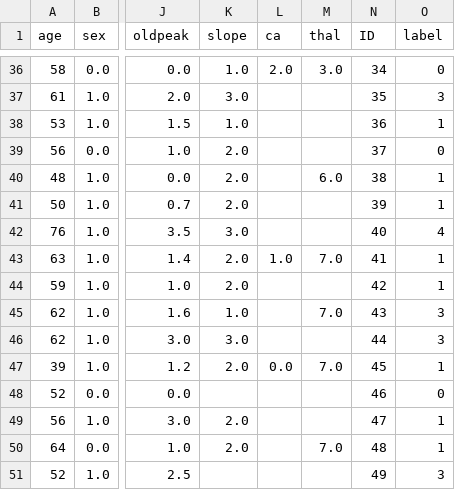
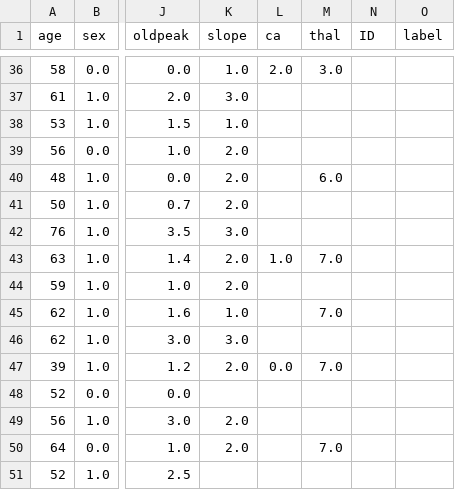
Before and after one commit to mimove/DATAPROJECT3, a CSV file: resultados_df.csv, drawn as a sheet; only a part is shown, gaps mark what is left out; the diff covers the shown part only; the diff names each change by its address in the sheet, - before the commit and + after, or states it on an @@ line.

```diff
--- a/resultados_df.csv
+++ b/resultados_df.csv
-N36 (ID): 34
+N36 (ID): (empty)
-O36 (label): 0
+O36 (label): (empty)
-N37 (ID): 35
+N37 (ID): (empty)
-O37 (label): 3
+O37 (label): (empty)
-N38 (ID): 36
+N38 (ID): (empty)
-O38 (label): 1
+O38 (label): (empty)
-N39 (ID): 37
+N39 (ID): (empty)
-O39 (label): 0
+O39 (label): (empty)
-N40 (ID): 38
+N40 (ID): (empty)
-O40:O41 (label): 1
+O40:O41 (label): (empty)
-N41 (ID): 39
+N41 (ID): (empty)
-N42 (ID): 40
+N42 (ID): (empty)
-O42 (label): 4
+O42 (label): (empty)
-N43 (ID): 41
+N43 (ID): (empty)
-O43:O44 (label): 1
+O43:O44 (label): (empty)
-N44 (ID): 42
+N44 (ID): (empty)
-N45 (ID): 43
+N45 (ID): (empty)
-O45:O46 (label): 3
+O45:O46 (label): (empty)
-N46 (ID): 44
+N46 (ID): (empty)
-N47 (ID): 45
+N47 (ID): (empty)
-O47 (label): 1
+O47 (label): (empty)
-N48 (ID): 46
+N48 (ID): (empty)
-O48 (label): 0
+O48 (label): (empty)
-N49 (ID): 47
+N49 (ID): (empty)
-O49:O50 (label): 1
+O49:O50 (label): (empty)
-N50 (ID): 48
+N50 (ID): (empty)
-N51 (ID): 49
+N51 (ID): (empty)
-O51 (label): 3
+O51 (label): (empty)
```
Also changed, not shown: 68 edited cells elsewhere in this file, catboost_info/test_error.tsv, catboost_info/time_left.tsv, 6 other files.
